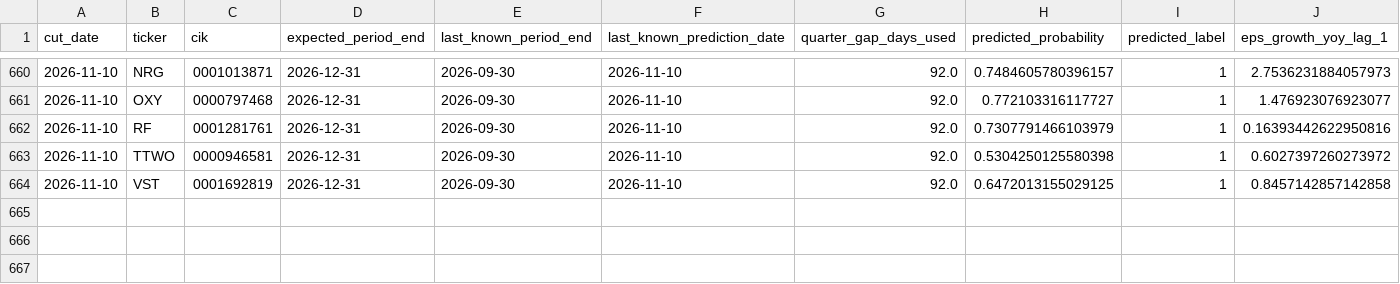
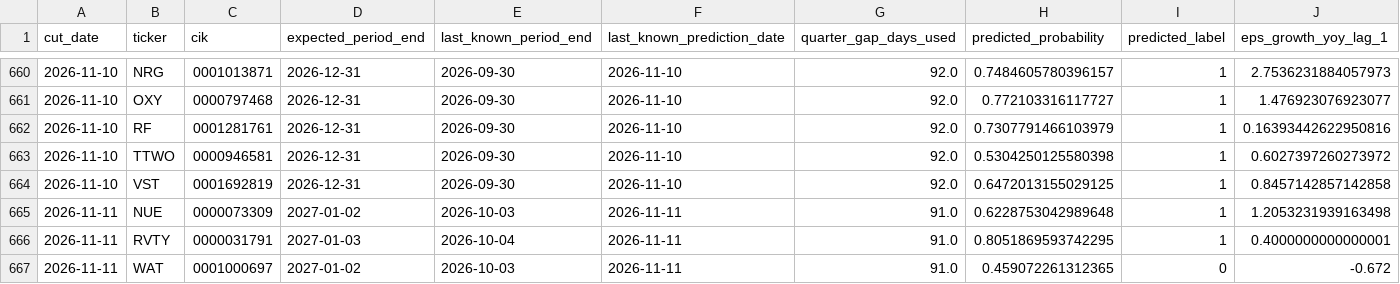
Before and after one commit to hallohallo2010-cmd/the-january-thing-2, a CSV file: data/live_predictions.csv, drawn as a sheet; only a part is shown, gaps mark what is left out; rows hold the shown columns only; the diff names each change by its address in the sheet, - before the commit and + after, or states it on an @@ line.

```diff
--- a/data/live_predictions.csv
+++ b/data/live_predictions.csv
+row 665: 2026-11-11 | NUE | 0000073309 | 2027-01-02 | 2026-10-03 | 2026-11-11 | 91.0 | 0.6228753042989648 | 1 | 1.2053231939163498
+row 666: 2026-11-11 | RVTY | 0000031791 | 2027-01-03 | 2026-10-04 | 2026-11-11 | 91.0 | 0.8051869593742295 | 1 | 0.4000000000000001
+row 667: 2026-11-11 | WAT | 0001000697 | 2027-01-02 | 2026-10-03 | 2026-11-11 | 91.0 | 0.459072261312365 | 0 | -0.672
```
Also changed, not shown: 1 other file.
